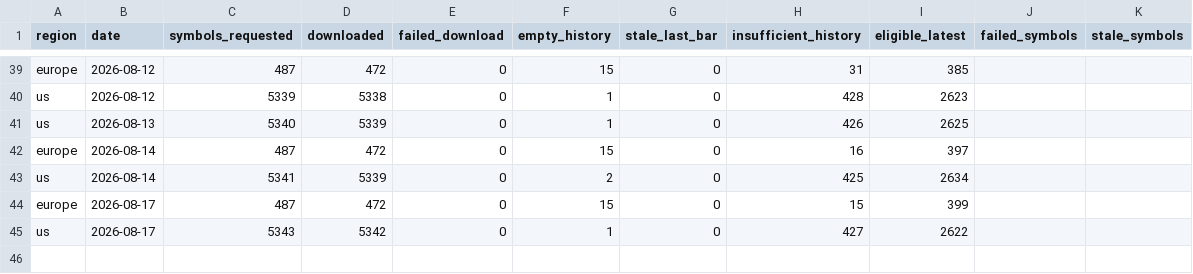
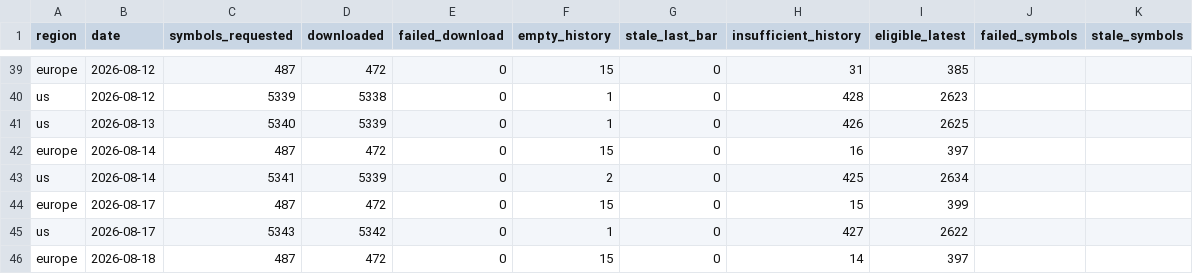
Before and after one commit to petrovmiroslav0107-alt/github.com-petrovmiroslav0107-minervini-breadth, a CSV file: output/quality/data_quality_log.csv, drawn as a sheet; only a part is shown, gaps mark what is left out; the diff names each change by its address in the sheet, - before the commit and + after, or states it on an @@ line.

```diff
--- a/output/quality/data_quality_log.csv
+++ b/output/quality/data_quality_log.csv
+row 46: europe | 2026-08-18 | 487 | 472 | 0 | 15 | 0 | 14 | 397
```
Also changed, not shown: output/breadth_log.csv, output/europe_by_exchange.csv, 1 other file.
